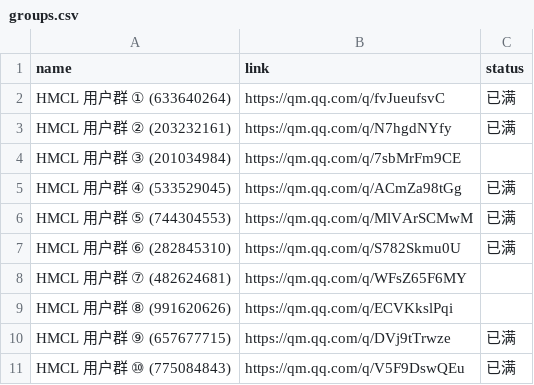
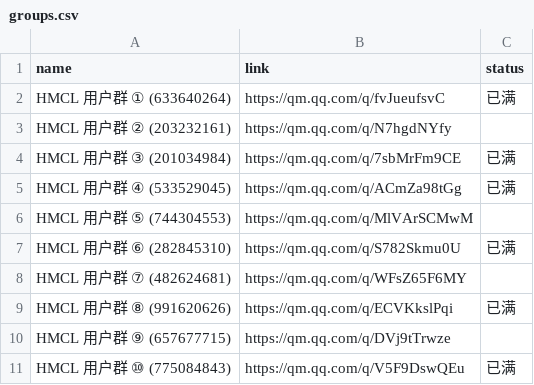
Before and after one commit to HMCL-dev/HMCL-docs, a CSV file: _data/groups.csv, drawn as a sheet.

Commit message:
Update groups.csv (#411)

```diff
--- a/_data/groups.csv
+++ b/_data/groups.csv
@@ -2,10 +2,10 @@ name,link,status
 HMCL 用户群 ① (633640264),https://qm.qq.com/q/fvJueufsvC,已满
-HMCL 用户群 ② (203232161),https://qm.qq.com/q/N7hgdNYfy,已满
-HMCL 用户群 ③ (201034984),https://qm.qq.com/q/7sbMrFm9CE,
+HMCL 用户群 ② (203232161),https://qm.qq.com/q/N7hgdNYfy,
+HMCL 用户群 ③ (201034984),https://qm.qq.com/q/7sbMrFm9CE,已满
 HMCL 用户群 ④ (533529045),https://qm.qq.com/q/ACmZa98tGg,已满
-HMCL 用户群 ⑤ (744304553),https://qm.qq.com/q/MlVArSCMwM,已满
+HMCL 用户群 ⑤ (744304553),https://qm.qq.com/q/MlVArSCMwM,
 HMCL 用户群 ⑥ (282845310),https://qm.qq.com/q/S782Skmu0U,已满
 HMCL 用户群 ⑦ (482624681),https://qm.qq.com/q/WFsZ65F6MY,
-HMCL 用户群 ⑧ (991620626),https://qm.qq.com/q/ECVKkslPqi,
-HMCL 用户群 ⑨ (657677715),https://qm.qq.com/q/DVj9tTrwze,已满
+HMCL 用户群 ⑧ (991620626),https://qm.qq.com/q/ECVKkslPqi,已满
+HMCL 用户群 ⑨ (657677715),https://qm.qq.com/q/DVj9tTrwze,
 HMCL 用户群 ⑩ (775084843),https://qm.qq.com/q/V5F9DswQEu,已满
```
